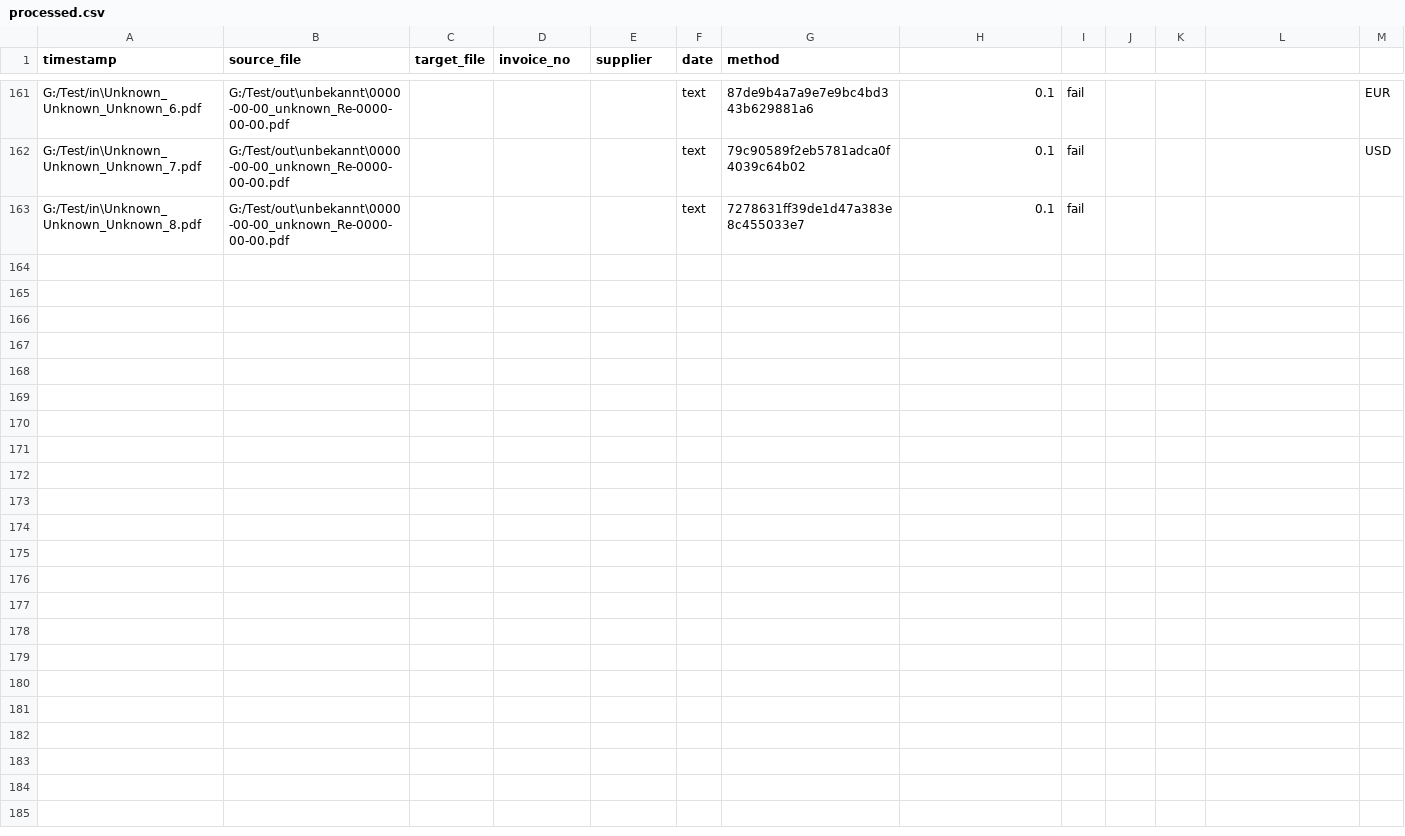
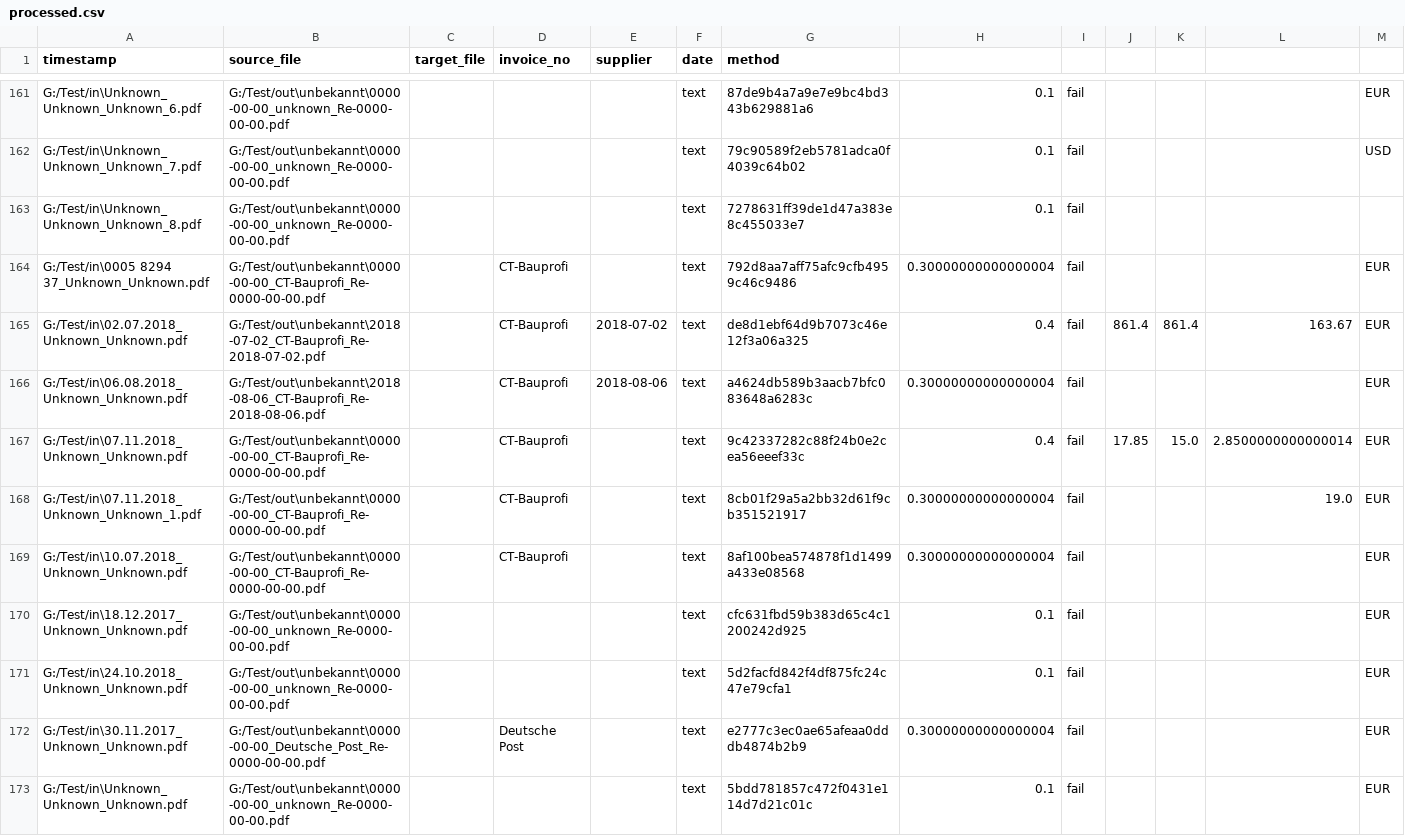
Before and after one commit to Melchy1971/PDF-Wandler, a CSV file: logs/processed.csv, drawn as a sheet; only a part is shown, gaps mark what is left out; the diff covers the shown part only; the diff names each change by its address in the sheet, - before the commit and + after, or states it on an @@ line.

```diff
--- a/logs/processed.csv
+++ b/logs/processed.csv
+row 164: G:/Test/in\0005 8294 37_Unknown_Unknown.pdf | G:/Test/out\unbekannt\0000-00-00_CT-Bauprofi_Re-0000-00-00.pdf |  | CT-Bauprofi |  | text | 792d8aa7aff75afc9cfb4959c46c9486 | 0.30000000000000004 | fail |  |  |  | EUR
+row 165: G:/Test/in\02.07.2018_Unknown_Unknown.pdf | G:/Test/out\unbekannt\2018-07-02_CT-Bauprofi_Re-2018-07-02.pdf |  | CT-Bauprofi | 2018-07-02 | text | de8d1ebf64d9b7073c46e12f3a06a325 | 0.4 | fail | 861.4 | 861.4 | 163.67 | EUR
+row 166: G:/Test/in\06.08.2018_Unknown_Unknown.pdf | G:/Test/out\unbekannt\2018-08-06_CT-Bauprofi_Re-2018-08-06.pdf |  | CT-Bauprofi | 2018-08-06 | text | a4624db589b3aacb7bfc083648a6283c | 0.30000000000000004 | fail |  |  |  | EUR
+row 167: G:/Test/in\07.11.2018_Unknown_Unknown.pdf | G:/Test/out\unbekannt\0000-00-00_CT-Bauprofi_Re-0000-00-00.pdf |  | CT-Bauprofi |  | text | 9c42337282c88f24b0e2cea56eeef33c | 0.4 | fail | 17.85 | 15.0 | 2.8500000000000014 | EUR
+row 168: G:/Test/in\07.11.2018_Unknown_Unknown_1.pdf | G:/Test/out\unbekannt\0000-00-00_CT-Bauprofi_Re-0000-00-00.pdf |  | CT-Bauprofi |  | text | 8cb01f29a5a2bb32d61f9cb351521917 | 0.30000000000000004 | fail |  |  | 19.0 | EUR
+row 169: G:/Test/in\10.07.2018_Unknown_Unknown.pdf | G:/Test/out\unbekannt\0000-00-00_CT-Bauprofi_Re-0000-00-00.pdf |  | CT-Bauprofi |  | text | 8af100bea574878f1d1499a433e08568 | 0.30000000000000004 | fail |  |  |  | EUR
+row 170: G:/Test/in\18.12.2017_Unknown_Unknown.pdf | G:/Test/out\unbekannt\0000-00-00_unknown_Re-0000-00-00.pdf |  |  |  | text | cfc631fbd59b383d65c4c1200242d925 | 0.1 | fail |  |  |  | EUR
+row 171: G:/Test/in\24.10.2018_Unknown_Unknown.pdf | G:/Test/out\unbekannt\0000-00-00_unknown_Re-0000-00-00.pdf |  |  |  | text | 5d2facfd842f4df875fc24c47e79cfa1 | 0.1 | fail |  |  |  | EUR
+row 172: G:/Test/in\30.11.2017_Unknown_Unknown.pdf | G:/Test/out\unbekannt\0000-00-00_Deutsche_Post_Re-0000-00-00.pdf |  | Deutsche Post |  | text | e2777c3ec0ae65afeaa0dddb4874b2b9 | 0.30000000000000004 | fail |  |  |  | EUR
+row 173: G:/Test/in\Unknown_Unknown_Unknown.pdf | G:/Test/out\unbekannt\0000-00-00_unknown_Re-0000-00-00.pdf |  |  |  | text | 5bdd781857c472f0431e114d7d21c01c | 0.1 | fail |  |  |  | EUR
```
Also changed, not shown: 9 added rows elsewhere in this file, 1 other file.
